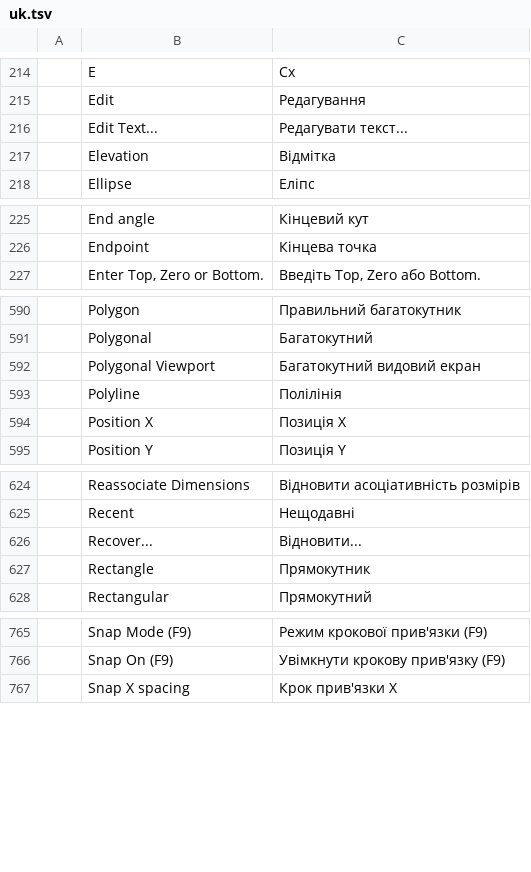
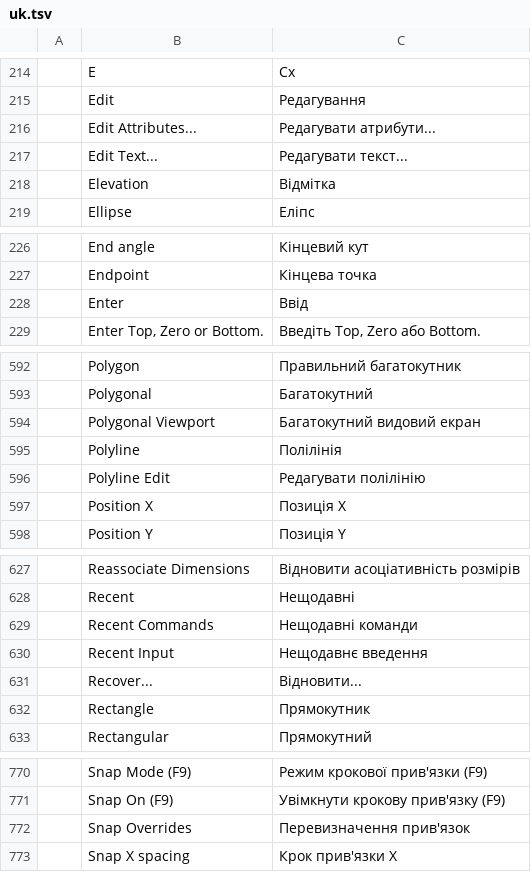
Before and after one commit to 0x-fork/cadcraft, a TSV file: crates/ui-egui/src/i18n/uk.tsv, drawn as a sheet; only a part is shown, gaps mark what is left out; the diff covers the shown part only.

```diff
--- a/crates/ui-egui/src/i18n/uk.tsv
+++ b/crates/ui-egui/src/i18n/uk.tsv
@@ -215,2 +215,3 @@
 	Edit	Редагування
+	Edit Attributes...	Редагувати атрибути...
 	Edit Text...	Редагувати текст...
@@ -226,2 +227,3 @@
 	Endpoint	Кінцева точка
+	Enter	Ввід
 	Enter Top, Zero or Bottom.	Введіть Top, Zero або Bottom.
@@ -593,2 +595,3 @@
 	Polyline	Полілінія
+	Polyline Edit	Редагувати полілінію
 	Position X	Позиція X
@@ -625,2 +628,4 @@
 	Recent	Нещодавні
+	Recent Commands	Нещодавні команди
+	Recent Input	Нещодавнє введення
 	Recover...	Відновити...
@@ -766,2 +771,3 @@
 	Snap On (F9)	Увімкнути крокову прив'язку (F9)
+	Snap Overrides	Перевизначення прив'язок
 	Snap X spacing	Крок прив'язки X
```
Also changed, not shown: 1 added row elsewhere in this file, 7 other files.
